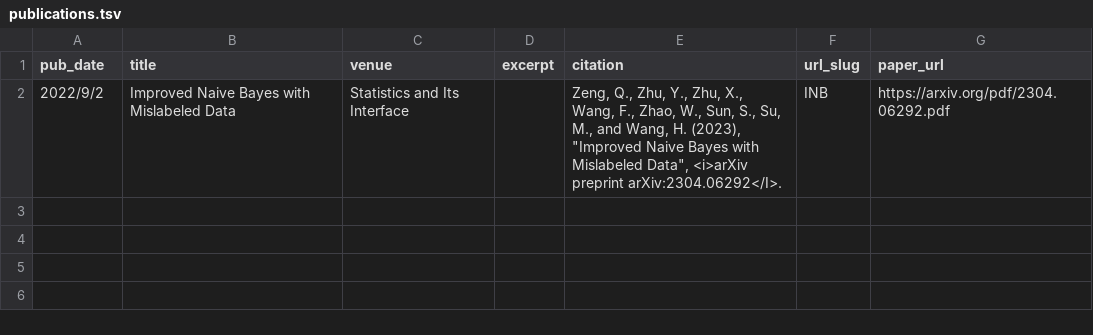
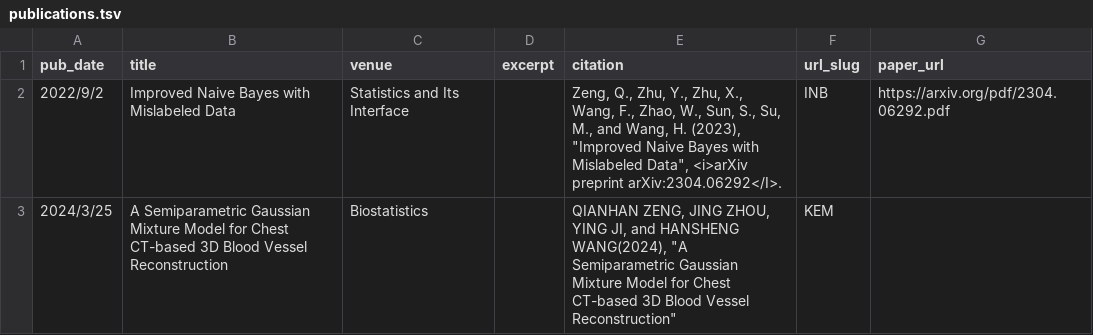
Before and after one commit to Helenology/helenology.github.io, a TSV file: markdown_generator/publications.tsv, drawn as a sheet; the diff names each change by its address in the sheet, - before the commit and + after, or states it on an @@ line.

```diff
--- a/markdown_generator/publications.tsv
+++ b/markdown_generator/publications.tsv
+row 3: 2024/3/25 | A Semiparametric Gaussian Mixture Model for Chest CT-based 3D Blood Vessel Reconstruction | Biostatistics |  | QIANHAN ZENG, JING ZHOU, YING JI, and HANSHENG WANG(2024), "A Semiparametric Gaussian Mixture Model for Chest CT-based 3D Blood Vessel Reconstruction" | KEM
```
Also changed, not shown: 3 other files.
